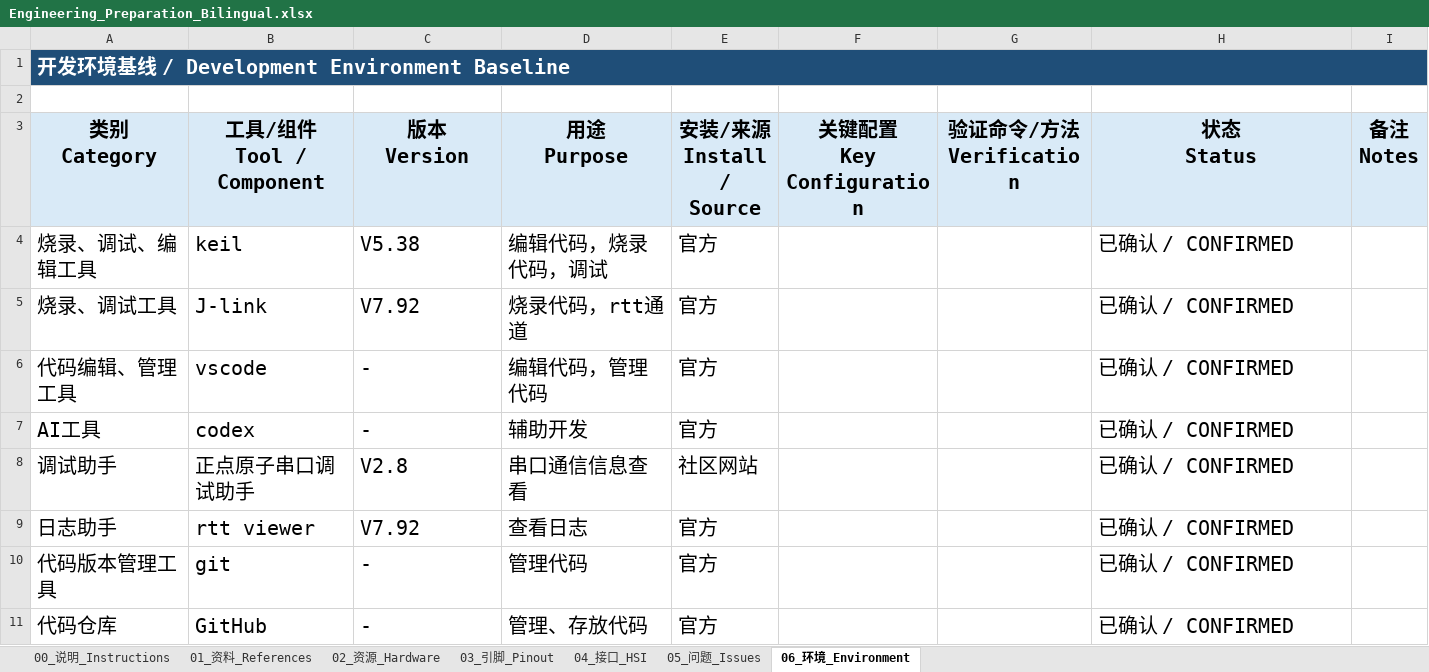
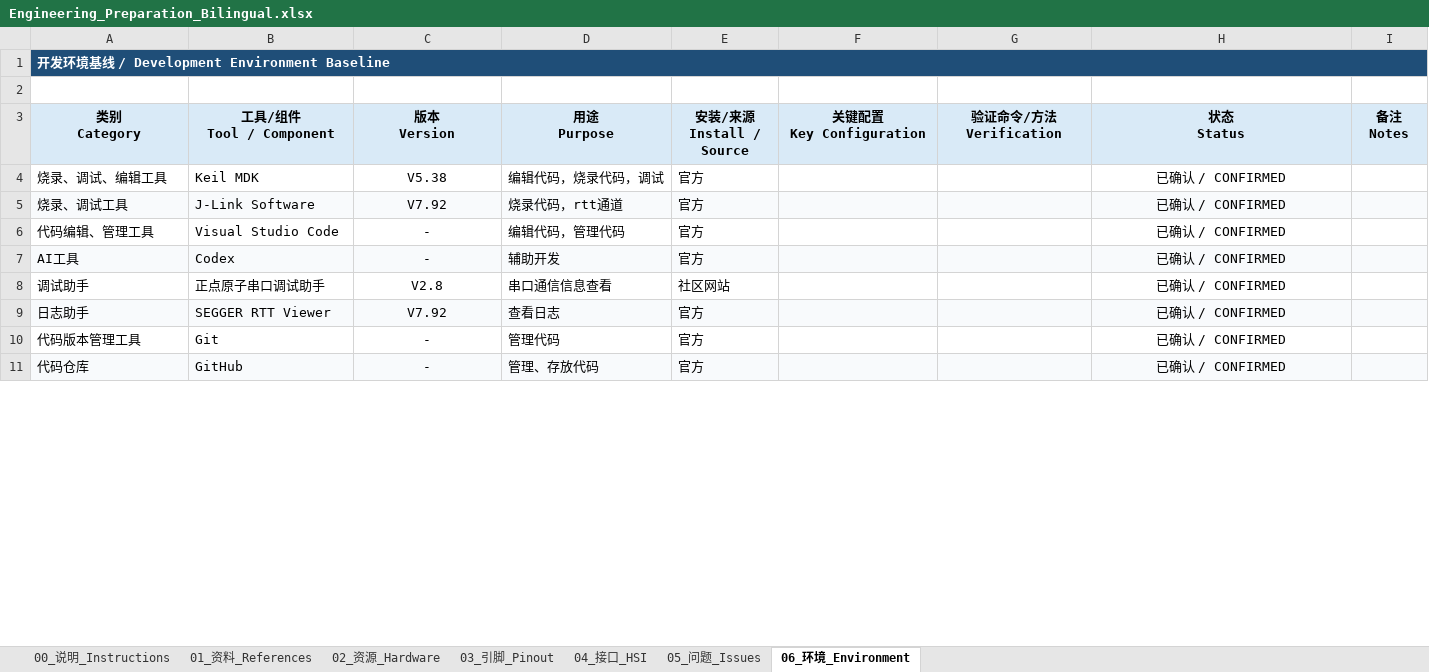
Before and after one commit to wangyaoqianw-max/STM32F4_Bootloader_OTA_Test_Project, an Excel workbook: 00_Project/00_Preparation/Engineering_Preparation_Bilingual.xlsx, sheet 06_环境_Environment, drawn as a sheet; only a part is shown; values as stored, in another font and other column widths than the file's, no borders; conditional formats not drawn; the diff covers the shown part only; the diff names each change by its address in the sheet, - before the commit and + after, or states it on an @@ line.

```diff
--- a/00_Project/00_Preparation/Engineering_Preparation_Bilingual.xlsx (sheet 06_环境_Environment)
+++ b/00_Project/00_Preparation/Engineering_Preparation_Bilingual.xlsx (sheet 06_环境_Environment)
@@ A1 text size: smaller @@
@@ A3:I3 text size: smaller @@
@@ A4:E11 text size: smaller @@
-B4 (工具/组件 Tool / Component): keil
+B4 (工具/组件 Tool / Component): Keil MDK
-C4:C11 alignment: left
+C4:C11 alignment: center
@@ H4:H11 text size: smaller, alignment: left → center @@
-A5:I5 fill: none
+A5:I5 fill: #F8FAFC
-B5 (工具/组件 Tool / Component): J-link
+B5 (工具/组件 Tool / Component): J-Link Software
-B6 (工具/组件 Tool / Component): vscode
+B6 (工具/组件 Tool / Component): Visual Studio Code
-A7:I7 fill: none
+A7:I7 fill: #F8FAFC
-B7 (工具/组件 Tool / Component): codex
+B7 (工具/组件 Tool / Component): Codex
-A9:I9 fill: none
+A9:I9 fill: #F8FAFC
-B9 (工具/组件 Tool / Component): rtt viewer
+B9 (工具/组件 Tool / Component): SEGGER RTT Viewer
-B10 (工具/组件 Tool / Component): git
+B10 (工具/组件 Tool / Component): Git
-A11:I11 fill: none
+A11:I11 fill: #F8FAFC
```
Also changed, not shown: 7 added rows elsewhere in this sheet, sheet 04_接口_HSI, sheet 05_问题_Issues, sheet 03_引脚_Pinout, sheet 02_资源_Hardware, sheet 01_资料_References, sheet 00_说明_Instructions.
